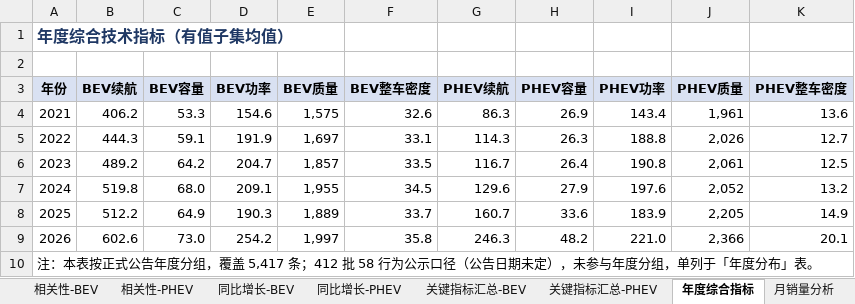
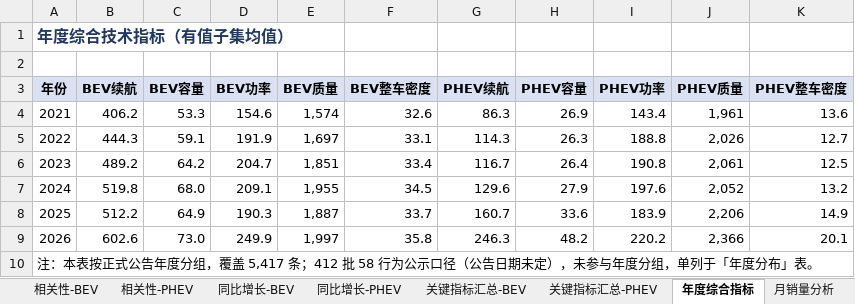
Before and after one commit to coolcat0125/TA-Analysis, an Excel workbook: 06_自动化与工具/管线工作区/NEV公告车型行业分析_数据底表.xlsx, sheet 年度综合指标, drawn as a sheet; values as stored, in another font and other column widths than the file's, no borders; the diff names each change by its address in the sheet, - before the commit and + after, or states it on an @@ line.

```diff
--- a/06_自动化与工具/管线工作区/NEV公告车型行业分析_数据底表.xlsx (sheet 年度综合指标)
+++ b/06_自动化与工具/管线工作区/NEV公告车型行业分析_数据底表.xlsx (sheet 年度综合指标)
-E4 (BEV质量): 1,575
+E4 (BEV质量): 1,574
-E6 (BEV质量): 1,857
+E6 (BEV质量): 1,851
-F6 (BEV整车密度): 33.5
+F6 (BEV整车密度): 33.4
-E8 (BEV质量): 1,889
+E8 (BEV质量): 1,887
-J8 (PHEV质量): 2,205
+J8 (PHEV质量): 2,206
-D9 (BEV功率): 254.2
+D9 (BEV功率): 249.9
-I9 (PHEV功率): 221.0
+I9 (PHEV功率): 220.2
```
Also changed, not shown: sheet 同比增长-BEV, sheet 关键指标汇总-BEV, sheet 能效分析, sheet 销量-技术关联, sheet 功率质量比, sheet 整备质量分析, 6 more sheets, 54 other files.
